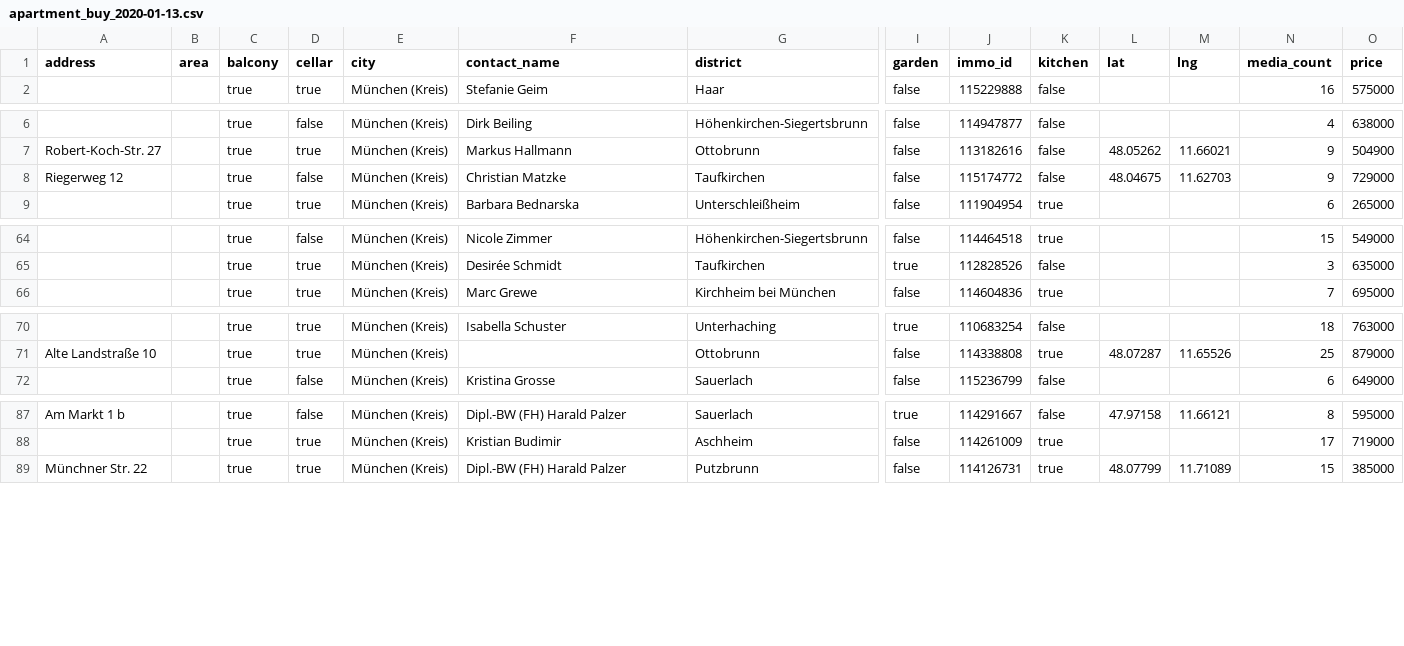
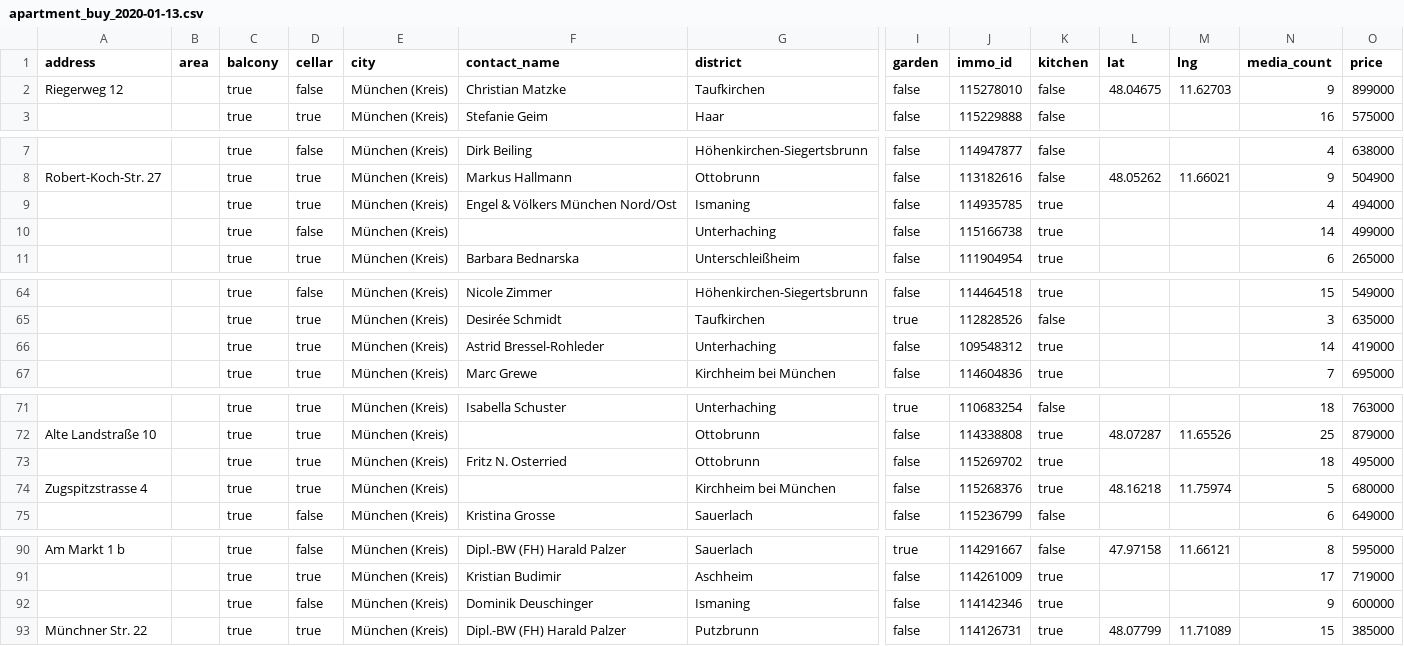
Before and after one commit to toebsen/ImmoSpider, a CSV file: DATA/apartment_buy/apartment_buy_2020-01-13.csv, drawn as a sheet; only a part is shown, gaps mark what is left out; removed rows and columns are numbered as before the commit, all else as after; rows hold the shown columns only; the diff covers the shown part only; the diff names each change by its address in the sheet, - before the commit and + after, or states it on an @@ line.

```diff
--- a/DATA/apartment_buy/apartment_buy_2020-01-13.csv
+++ b/DATA/apartment_buy/apartment_buy_2020-01-13.csv
+row 2: Riegerweg 12 |  | true | false | München (Kreis) | Christian Matzke | Taufkirchen | false | 115278010 | false | 48.04675 | 11.62703 | 9 | 899000
-row 8: Riegerweg 12 |  | true | false | München (Kreis) | Christian Matzke | Taufkirchen | false | 115174772 | false | 48.04675 | 11.62703 | 9 | 729000
@@ row 15 moved to row 9: true @@
@@ row 16 moved to row 10: true @@
+row 66:  |  | true | true | München (Kreis) | Astrid Bressel-Rohleder | Unterhaching | false | 109548312 | true |  |  | 14 | 419000
+row 73:  |  | true | true | München (Kreis) | Fritz N. Osterried | Ottobrunn | false | 115269702 | true |  |  | 18 | 495000
+row 74: Zugspitzstrasse 4 |  | true | true | München (Kreis) |  | Kirchheim bei München | false | 115268376 | true | 48.16218 | 11.75974 | 5 | 680000
+row 92:  |  | true | false | München (Kreis) | Dominik Deuschinger | Ismaning | false | 114142346 | true |  |  | 9 | 600000
```
Also changed, not shown: 1 edited cell elsewhere in this file, DATA/apartment_buy/dataset.csv.
